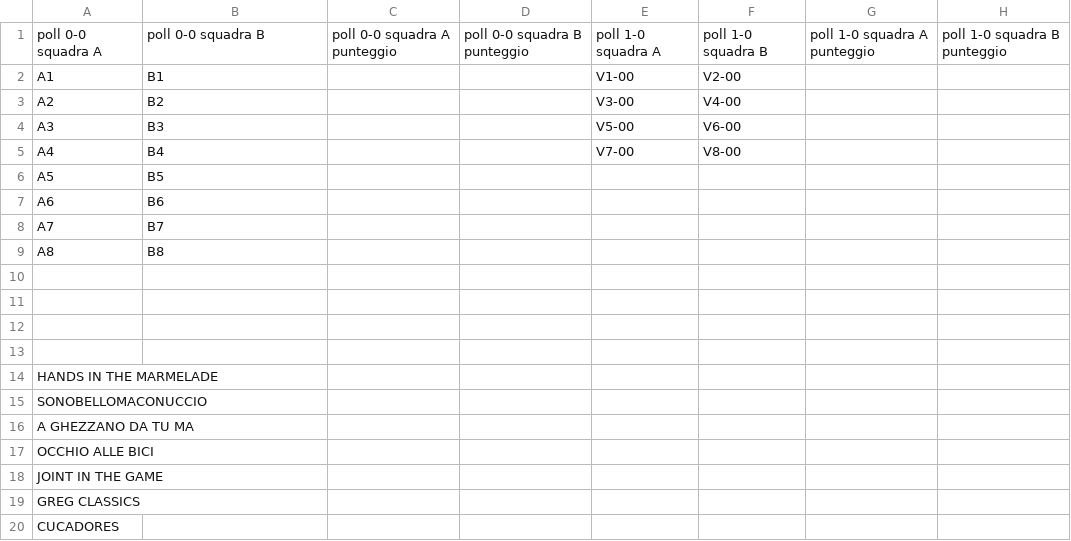
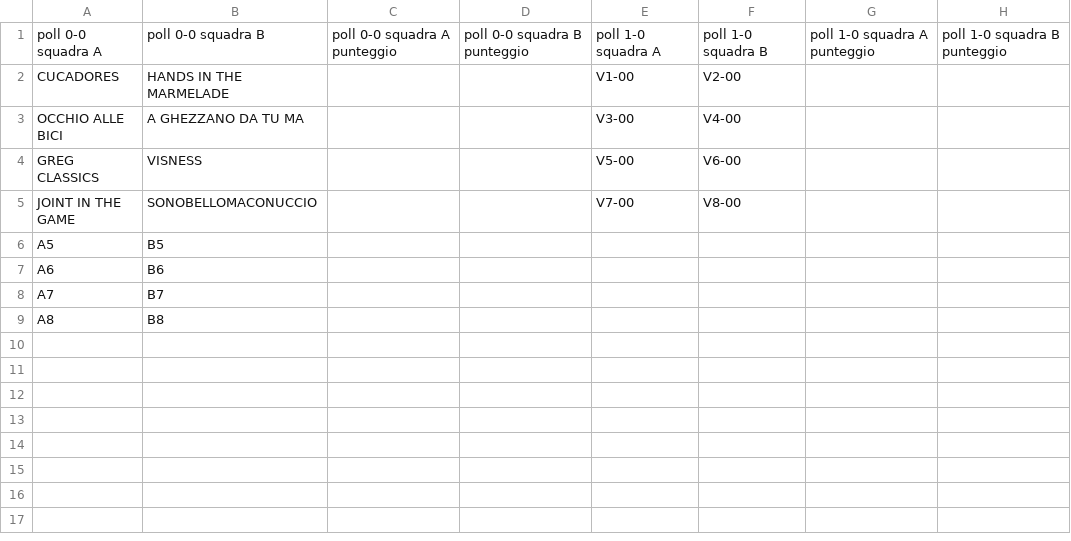
Before and after one commit to ChurchGame/ChurchGame.github.io, a CSV file: risultati.csv, drawn as a sheet; only a part is shown; rows hold the shown columns only; the diff names each change by its address in the sheet, - before the commit and + after, or states it on an @@ line.

Commit message:
Update risultati.csv

```diff
--- a/risultati.csv
+++ b/risultati.csv
-A2: A1
+A2: CUCADORES
-B2: B1
+B2: HANDS IN THE MARMELADE
-A3: A2
+A3: OCCHIO ALLE BICI
-B3: B2
+B3: A GHEZZANO DA TU MA
-A4: A3
+A4: GREG CLASSICS
-B4: B3
+B4: VISNESS
-A5: A4
+A5: JOINT IN THE GAME
-B5: B4
+B5: SONOBELLOMACONUCCIO
-row 10: (empty)
-row 11: (empty)
-row 12: (empty)
-row 13: (empty)
-row 14: HANDS IN THE MARMELADE
-row 15: SONOBELLOMACONUCCIO
-row 16: A GHEZZANO DA TU MA
-row 17: OCCHIO ALLE BICI
-row 18: JOINT IN THE GAME
-row 19: GREG CLASSICS
-row 20: CUCADORES
```
